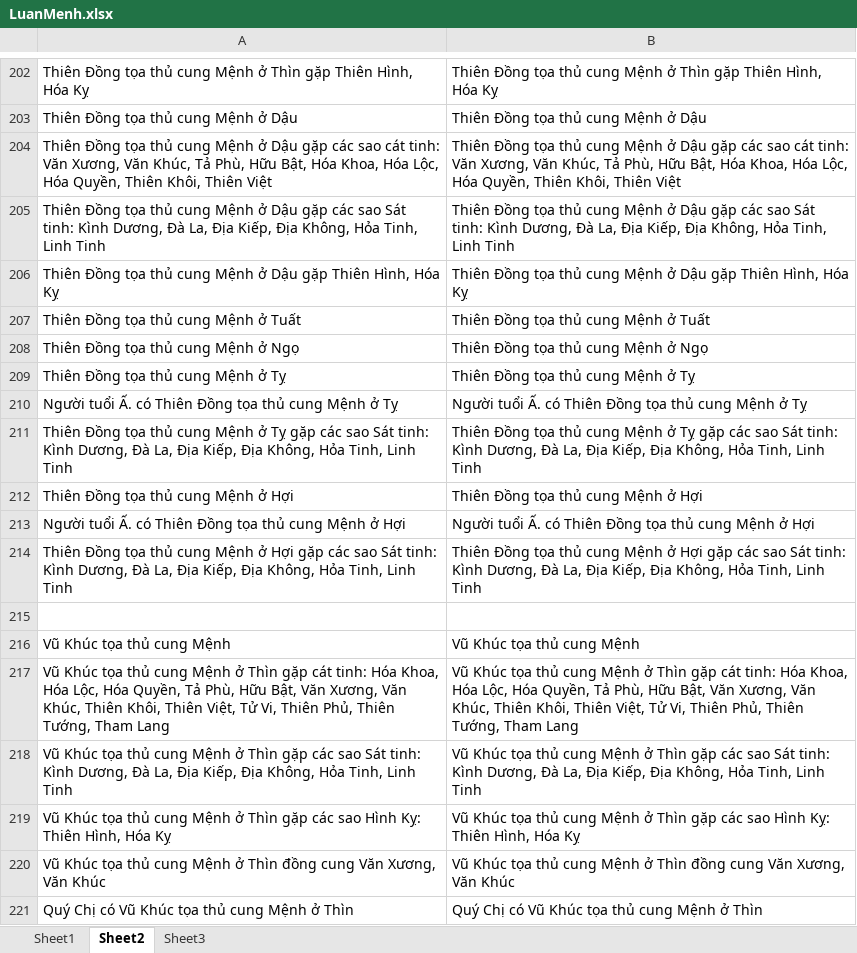
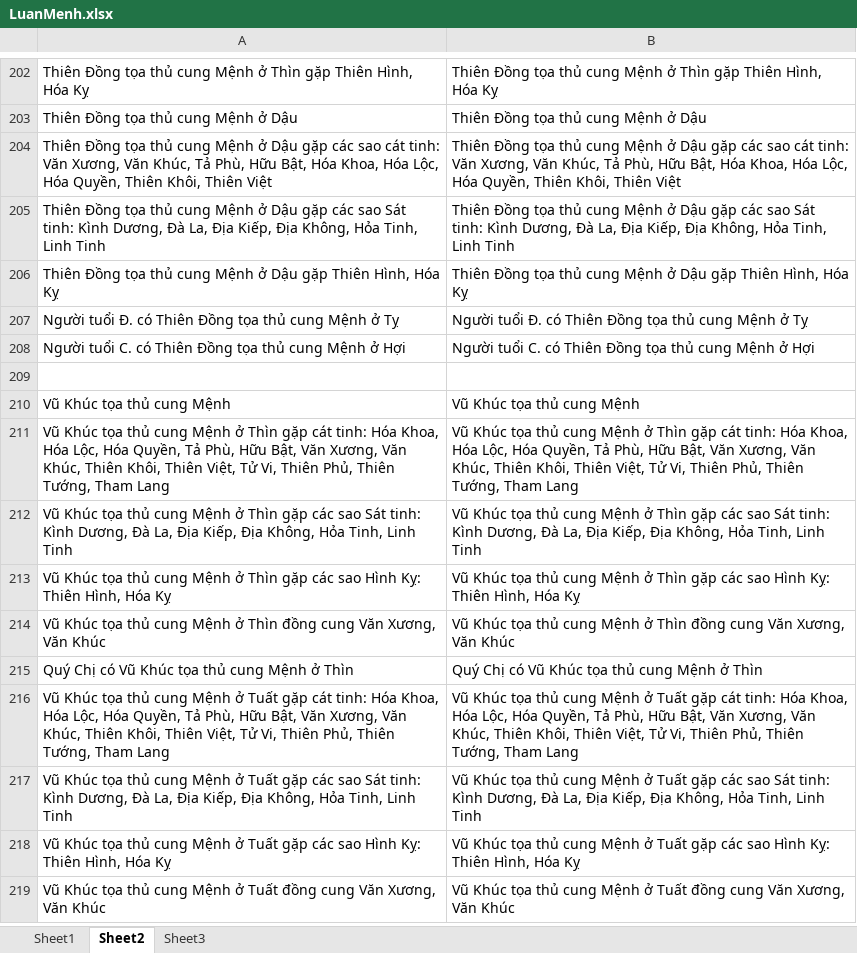
Before and after one commit to Donniehieu/LuanGiaiTuViBacPhai, an Excel workbook: LuanMenh.xlsx, sheet Sheet2, drawn as a sheet; only a part is shown, gaps mark what is left out; the shorter side is filled out with more unchanged rows; values as stored, in another font and other column widths than the file's, no borders; conditional formats not drawn; removed rows and columns are numbered as before the commit, all else as after; the diff covers the shown part only; the diff names each change by its address in the sheet, - before the commit and + after, or states it on an @@ line.

```diff
--- a/LuanMenh.xlsx (sheet Sheet2)
+++ b/LuanMenh.xlsx (sheet Sheet2)
-row 207: Thiên Đồng tọa thủ cung Mệnh ở Tuất | Thiên Đồng tọa thủ cung Mệnh ở Tuất
-row 208: Thiên Đồng tọa thủ cung Mệnh ở Ngọ | Thiên Đồng tọa thủ cung Mệnh ở Ngọ
-row 209: Thiên Đồng tọa thủ cung Mệnh ở Tỵ | Thiên Đồng tọa thủ cung Mệnh ở Tỵ
-A207: Người tuổi Ấ. có Thiên…
+A207: Người tuổi Đ. có Thiên…
-B207: Người tuổi Ấ. có Thiên…
+B207: Người tuổi Đ. có Thiên…
-row 211: Thiên Đồng tọa thủ cung Mệnh ở Tỵ gặp các sao Sát tinh: Kình Dương, Đà La, Địa Kiếp, Địa Không, Hỏa Tinh, Linh Tinh | Thiên Đồng tọa thủ cung Mệnh ở Tỵ gặp các sao Sát tinh: Kình Dương, Đà La, Địa Kiếp, Địa Không, Hỏa Tinh, Linh Tinh
-row 212: Thiên Đồng tọa thủ cung Mệnh ở Hợi | Thiên Đồng tọa thủ cung Mệnh ở Hợi
-A208: Người tuổi Ấ. có Thiên…
+A208: Người tuổi C. có Thiên…
-B208: Người tuổi Ấ. có Thiên…
+B208: Người tuổi C. có Thiên…
-row 214: Thiên Đồng tọa thủ cung Mệnh ở Hợi gặp các sao Sát tinh: Kình Dương, Đà La, Địa Kiếp, Địa Không, Hỏa Tinh, Linh Tinh | Thiên Đồng tọa thủ cung Mệnh ở Hợi gặp các sao Sát tinh: Kình Dương, Đà La, Địa Kiếp, Địa Không, Hỏa Tinh, Linh Tinh
```
Also changed, not shown: 49 added rows elsewhere in this sheet, sheet Sheet3, 2 other files.
